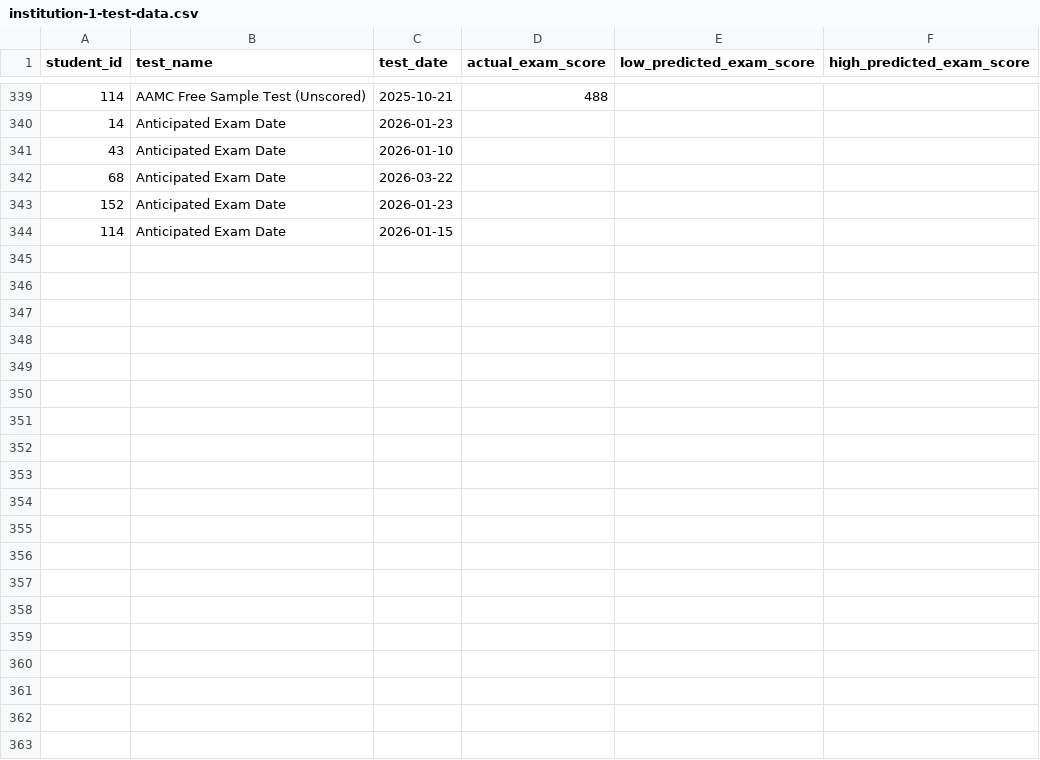
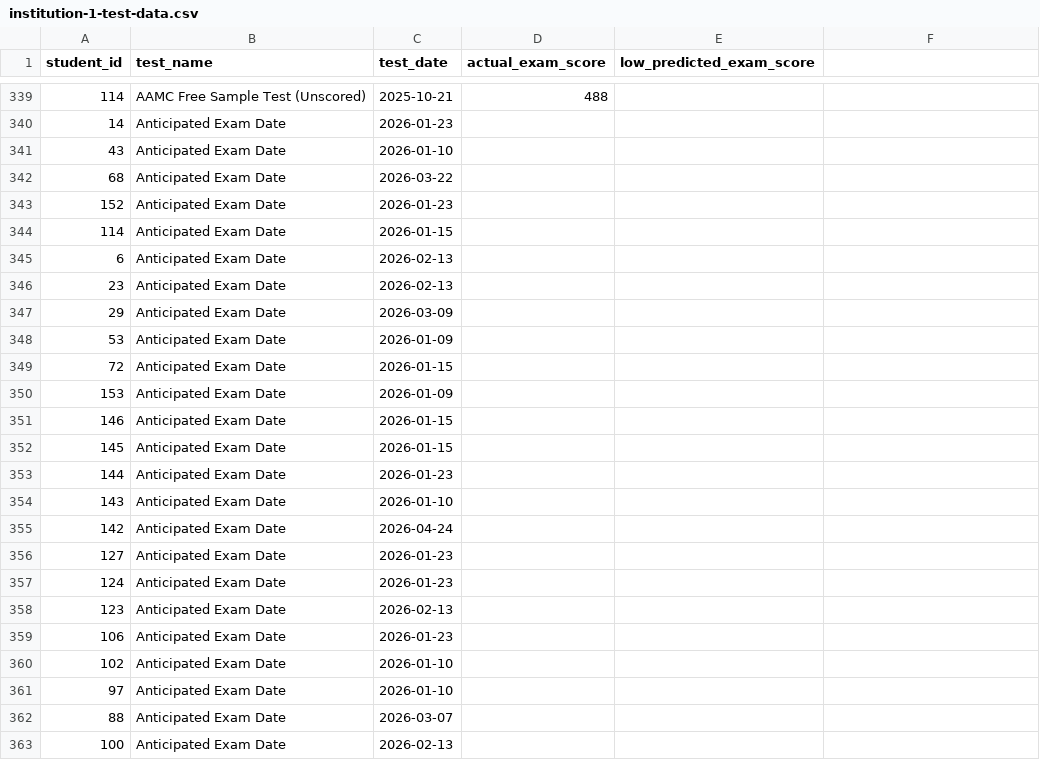
Before and after one commit to jackwestin-dev/institution-TJ, a CSV file: student-data/institution-1-test-data.csv, drawn as a sheet; only a part is shown, gaps mark what is left out; the diff covers the shown part only.

Commit message:
Add files via upload

```diff
--- a/student-data/institution-1-test-data.csv
+++ b/student-data/institution-1-test-data.csv
@@ -1 +1 @@
-student_id,test_name,test_date,actual_exam_score,low_predicted_exam_score,high_predicted_exam_score
+student_id,test_name,test_date,actual_exam_score,low_predicted_exam_score
@@ -344,0 +345,19 @@ student_id,test_name,test_date,actual_exam_score,low_predicted_exam_score,high_p
+6,Anticipated Exam Date,2026-02-13,,
+23,Anticipated Exam Date,2026-02-13,,
+29,Anticipated Exam Date,2026-03-09,,
+53,Anticipated Exam Date,2026-01-09,,
+72,Anticipated Exam Date,2026-01-15,,
+153,Anticipated Exam Date,2026-01-09,,
+146,Anticipated Exam Date,2026-01-15,,
+145,Anticipated Exam Date,2026-01-15,,
+144,Anticipated Exam Date,2026-01-23,,
+143,Anticipated Exam Date,2026-01-10,,
+142,Anticipated Exam Date,2026-04-24,,
+127,Anticipated Exam Date,2026-01-23,,
+124,Anticipated Exam Date,2026-01-23,,
+123,Anticipated Exam Date,2026-02-13,,
+106,Anticipated Exam Date,2026-01-23,,
+102,Anticipated Exam Date,2026-01-10,,
+97,Anticipated Exam Date,2026-01-10,,
+88,Anticipated Exam Date,2026-03-07,,
+100,Anticipated Exam Date,2026-02-13,,
```
Also changed, not shown: 11 added rows elsewhere in this file.
